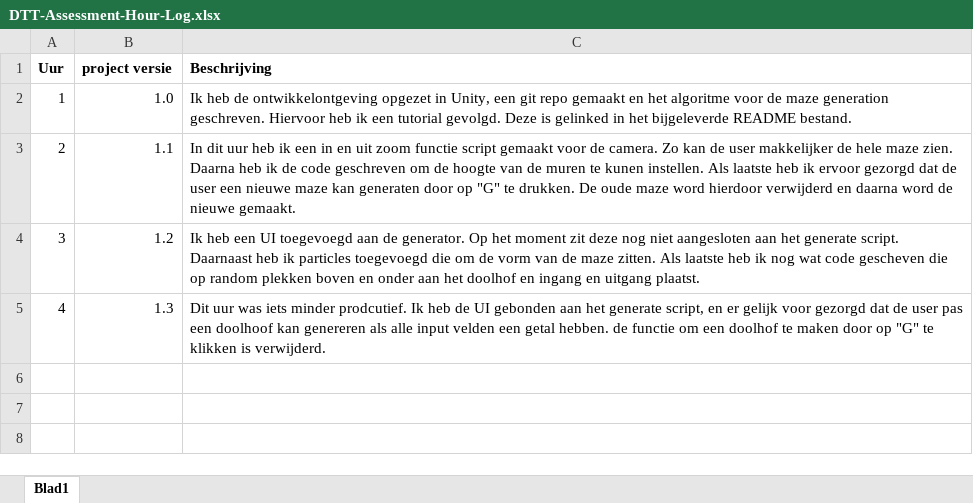
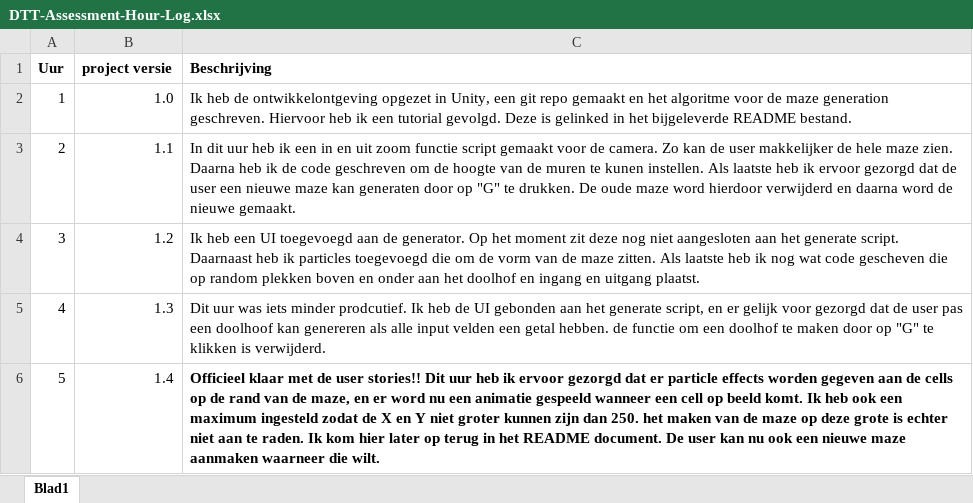
Before and after one commit to Tim-van-Gemert/Maze-Genetator, an Excel workbook: Documents/DTT-Assessment-Hour-Log.xlsx, sheet Blad1, drawn as a sheet; values as stored, in another font and other column widths than the file's, no borders; the diff names each change by its address in the sheet, - before the commit and + after, or states it on an @@ line.

Commit message:
Added FX to cells on the borders and cells spawning in, added maximum values to UI

```diff
--- a/Documents/DTT-Assessment-Hour-Log.xlsx (sheet Blad1)
+++ b/Documents/DTT-Assessment-Hour-Log.xlsx (sheet Blad1)
+row 6: 5 | 1.4 | Officieel klaar met de user stories!! Dit uur heb ik ervoor gezorgd dat er particle effects worden gegeven aan de cells op de rand van de maze, en er word nu een animatie gespeeld wanneer een cell op beeld komt. Ik heb ook een maximum ingesteld zodat de X en Y niet groter kunnen zijn dan 250. het maken van de maze op deze grote is echter niet aan te raden. Ik kom hier later op terug in het README document. De user kan nu ook een nieuwe maze aanmaken waarneer die wilt.
```
Also changed, not shown: 1 other file.
